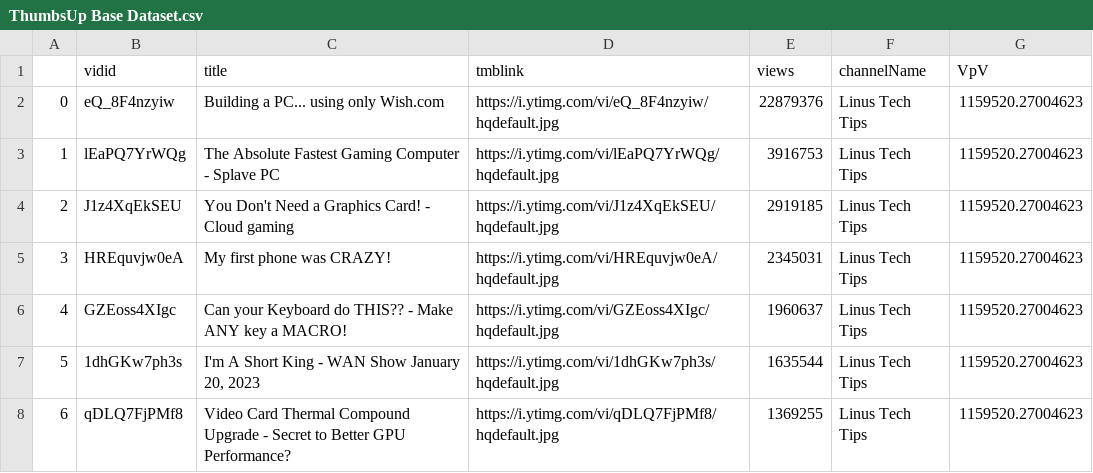
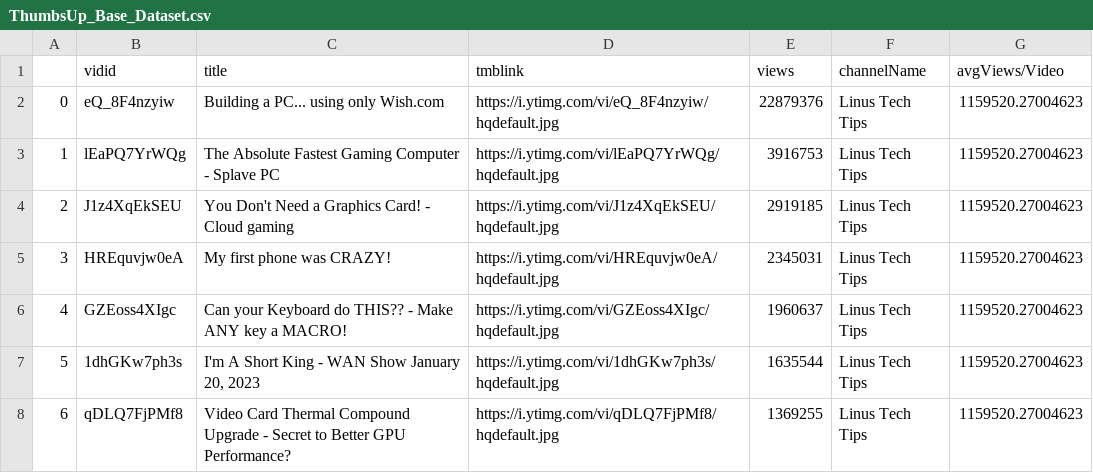
Before and after one commit to NathanJackyLee/ML, a CSV file: ThumbsUp_Base_Dataset.csv (was ThumbsUp Base Dataset.csv), drawn as a sheet; only a part is shown.

Commit message:
Make a bit more readable

```diff
--- a/ThumbsUp Base Dataset.csv
+++ b/ThumbsUp_Base_Dataset.csv
@@ -1,2 +1,2 @@
-,vidid,title,tmblink,views,channelName,VpV
+,vidid,title,tmblink,views,channelName,avgViews/Video
 0,eQ_8F4nzyiw,Building a PC... using only Wish.com,https://i.ytimg.com/vi/eQ_8F4nzyiw/hqdefault.jpg,22879376,Linus Tech Tips,1159520.27004623
```
